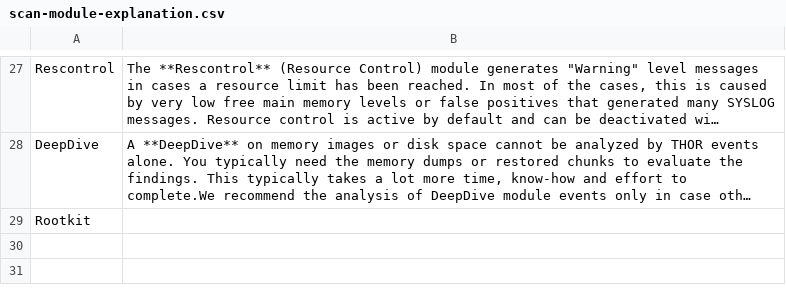
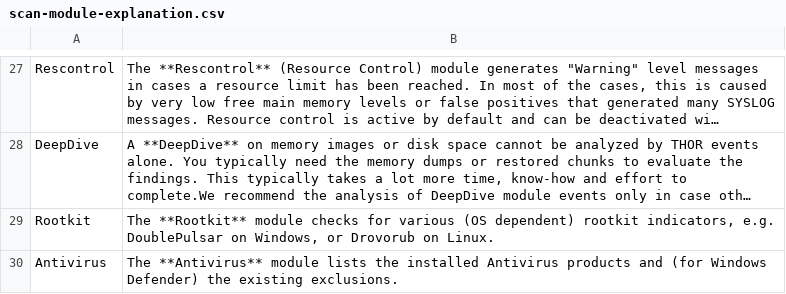
Before and after one commit to NextronSystems/thor-manual, a CSV file: csv/scan-module-explanation.csv, drawn as a sheet; only a part is shown, gaps mark what is left out; long unchanged cells end in …; the diff names each change by its address in the sheet, - before the commit and + after, or states it on an @@ line.

Commit message:
docs: add explanation for rootkit / Antivirus modules

```diff
--- a/csv/scan-module-explanation.csv
+++ b/csv/scan-module-explanation.csv
-B29: (empty)
+B29: The **Rootkit** module checks for various (OS dependent) rootkit indicators, e.g. DoublePulsar on Windows, or Drovorub on Linux.
+row 30: Antivirus | The **Antivirus** module lists the installed Antivirus products and (for Windows Defender) the existing exclusions.
```
